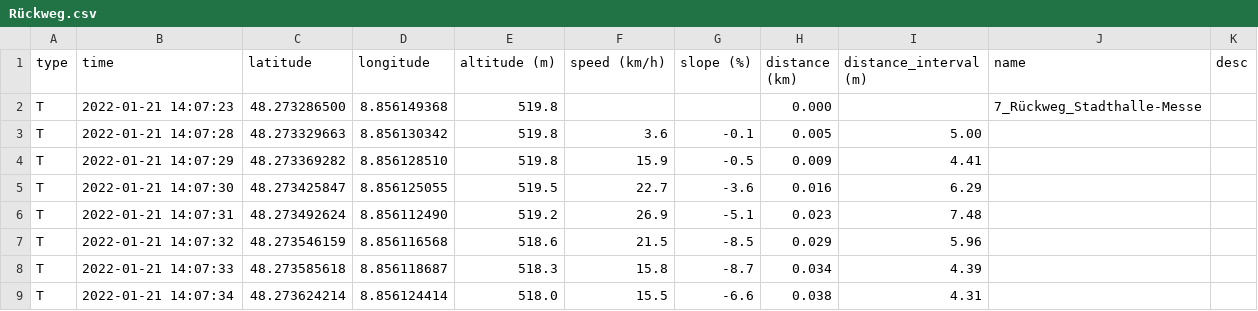
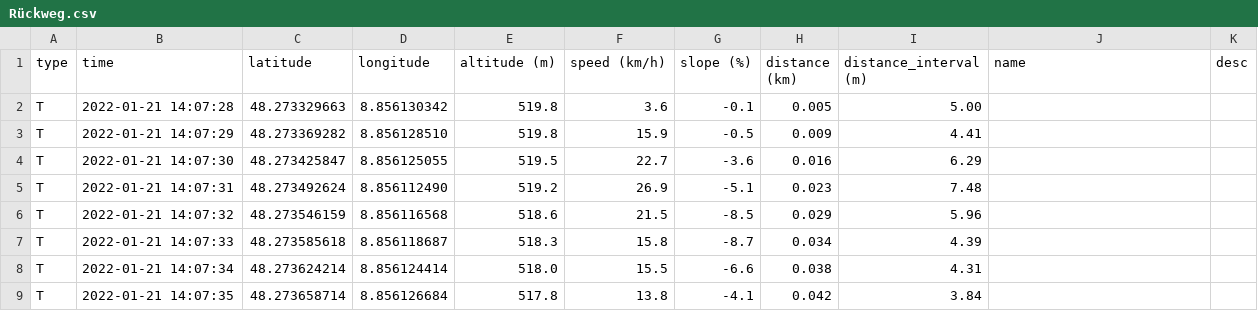
Before and after one commit to fabiofrank/BA_Mod_2022, a CSV file: Inputdateien/2022 Balingen/Rückweg.csv, drawn as a sheet; only a part is shown; the shorter side is filled out with more unchanged rows; the diff names each change by its address in the sheet, - before the commit and + after, or states it on an @@ line.

```diff
--- a/Inputdateien/2022 Balingen/Rückweg.csv
+++ b/Inputdateien/2022 Balingen/Rückweg.csv
-row 2: T | 2022-01-21 14:07:23 | 48.273286500 | 8.856149368 | 519.8 |  |  | 0.000 |  | 7_Rückweg_Stadthalle-Messe
```
Also changed, not shown: 7 other files.
